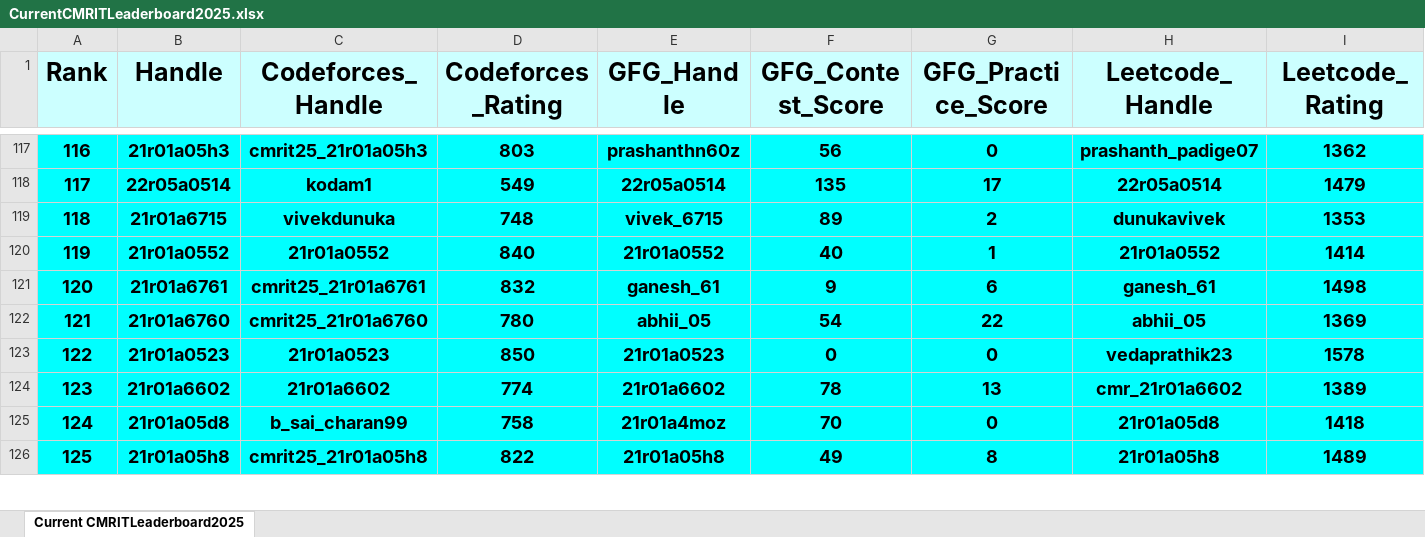
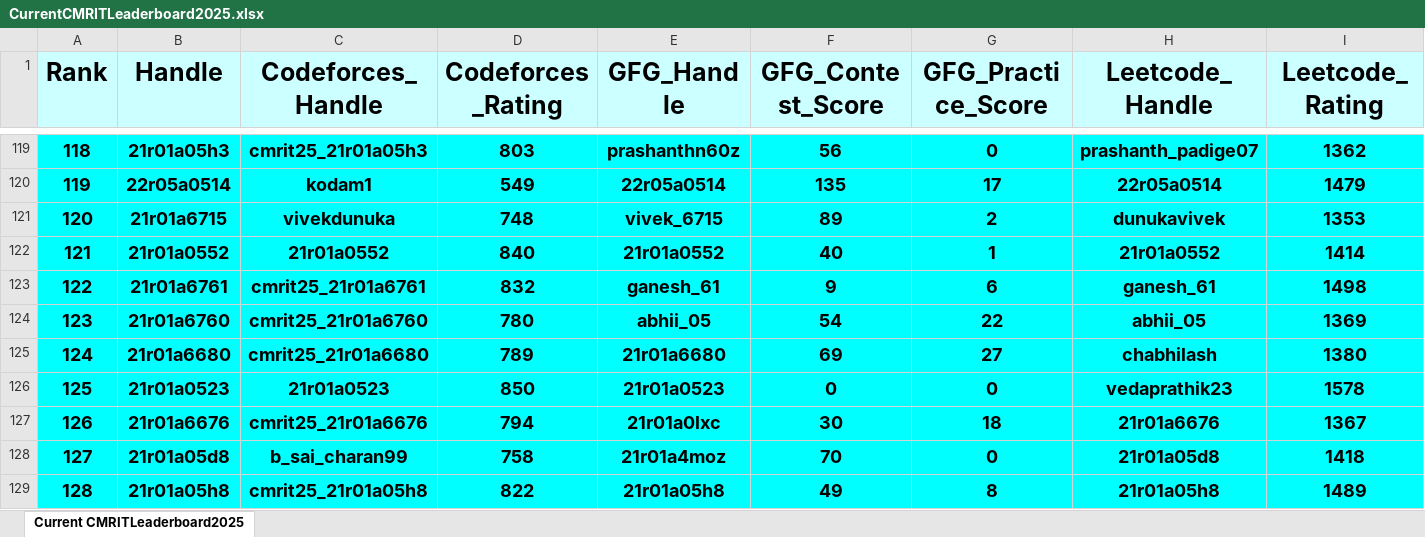
Before and after one commit to gabyah92/CMRIT2025Leaderboard, an Excel workbook: Leaderboards/CurrentCMRITLeaderboard2025.xlsx, sheet Current CMRITLeaderboard2025, drawn as a sheet; only a part is shown, gaps mark what is left out; values as stored, in another font and other column widths than the file's, no borders; removed rows and columns are numbered as before the commit, all else as after; rows hold the shown columns only; the diff covers the shown part only; the diff names each change by its address in the sheet, - before the commit and + after, or states it on an @@ line.

```diff
--- a/Leaderboards/CurrentCMRITLeaderboard2025.xlsx (sheet Current CMRITLeaderboard2025)
+++ b/Leaderboards/CurrentCMRITLeaderboard2025.xlsx (sheet Current CMRITLeaderboard2025)
@@ column A (Rank) renumbered between rows 20 and 913 @@
+row 125: 124 | 21r01a6680 | cmrit25_21r01a6680 | 789 | 21r01a6680 | 69 | 27 | chabhilash | 1380
-row 124: 123 | 21r01a6602 | 21r01a6602 | 774 | 21r01a6602 | 78 | 13 | cmr_21r01a6602 | 1389
+row 127: 126 | 21r01a6676 | cmrit25_21r01a6676 | 794 | 21r01a0lxc | 30 | 18 | 21r01a6676 | 1367
```
Also changed, not shown: 22 added rows, 23 removed rows and 15 edited cells elsewhere in this sheet.
